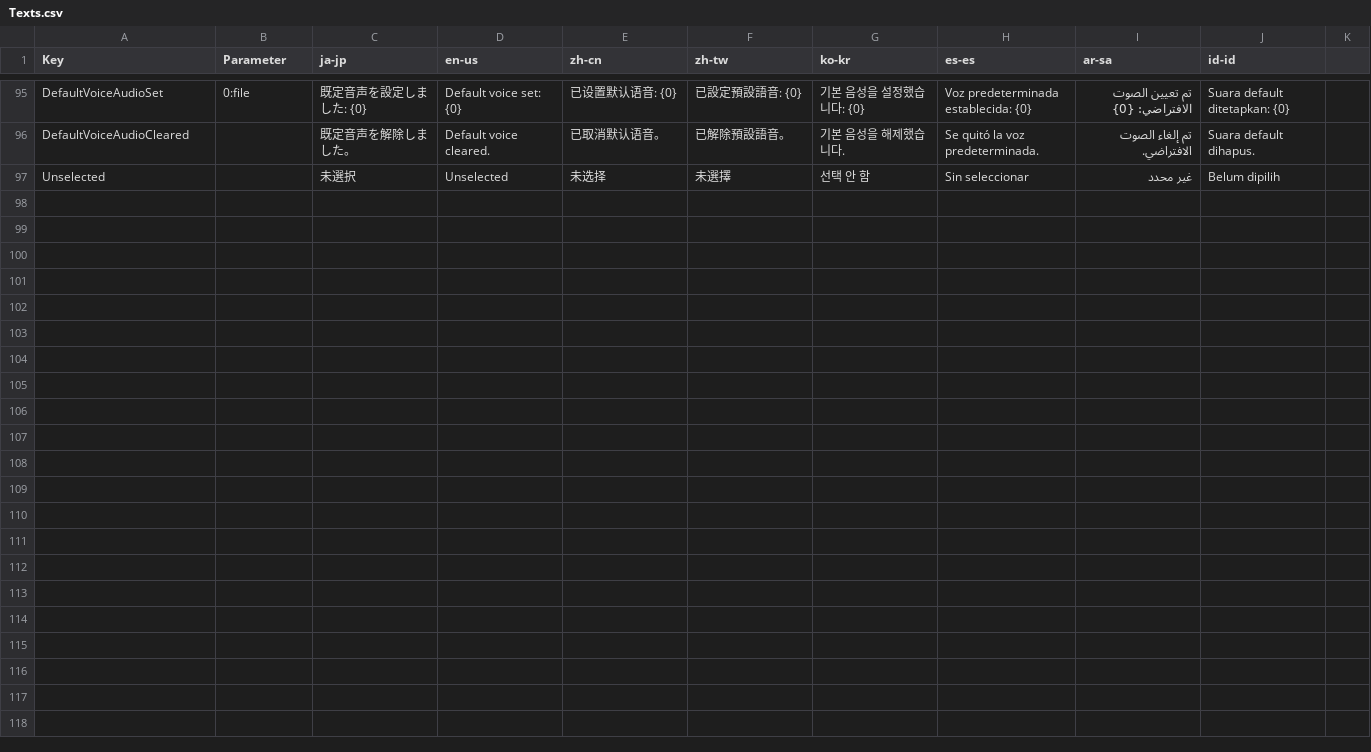
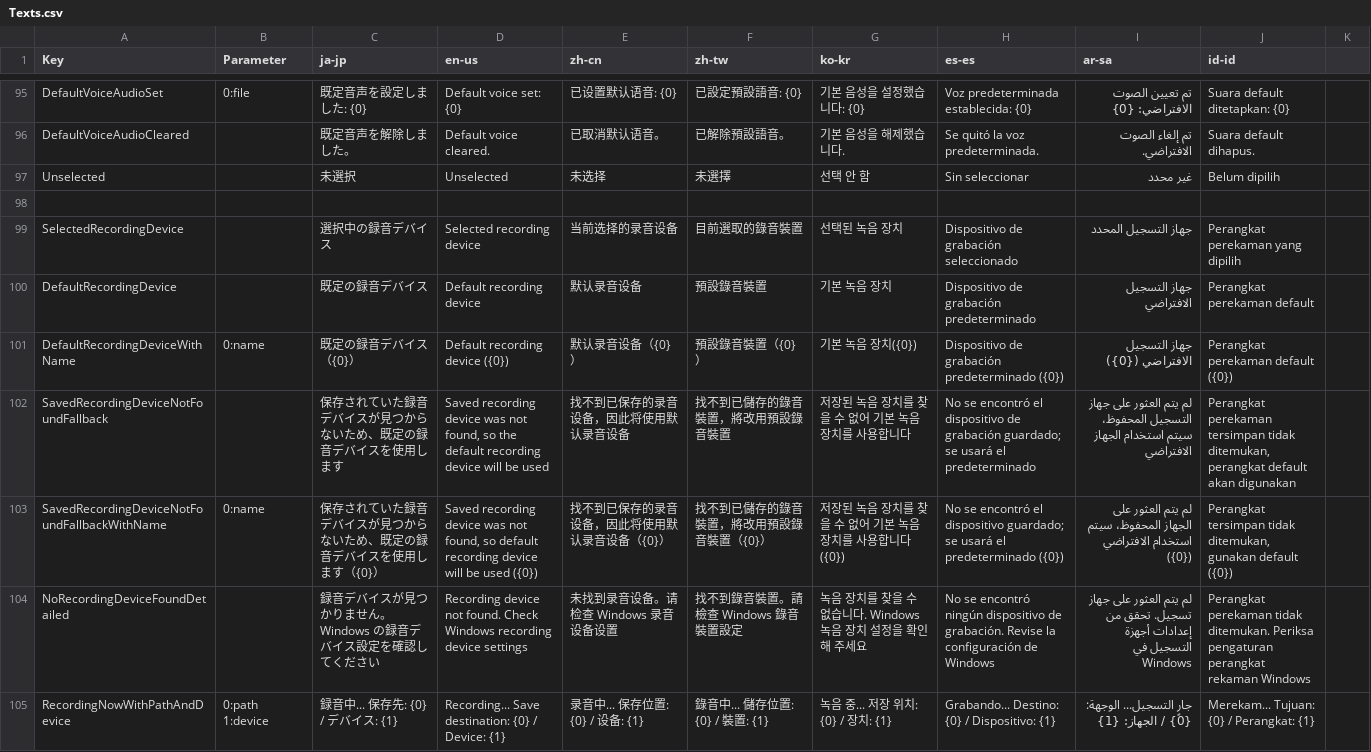
Before and after one commit to manju-summoner/YukkuriMovieMaker.Plugin.Community, a CSV file: YukkuriMovieMaker.Plugin.Community/Tool/Recording/Texts.csv, drawn as a sheet; only a part is shown, gaps mark what is left out; the diff names each change by its address in the sheet, - before the commit and + after, or states it on an @@ line.

```diff
--- a/YukkuriMovieMaker.Plugin.Community/Tool/Recording/Texts.csv
+++ b/YukkuriMovieMaker.Plugin.Community/Tool/Recording/Texts.csv
+row 98: (empty)
+row 99: SelectedRecordingDevice |  | 選択中の録音デバイス | Selected recording device | 当前选择的录音设备 | 目前選取的錄音裝置 | 선택된 녹음 장치 | Dispositivo de grabación seleccionado | جهاز التسجيل المحدد | Perangkat perekaman yang dipilih
+row 100: DefaultRecordingDevice |  | 既定の録音デバイス | Default recording device | 默认录音设备 | 預設錄音裝置 | 기본 녹음 장치 | Dispositivo de grabación predeterminado | جهاز التسجيل الافتراضي | Perangkat perekaman default
+row 101: DefaultRecordingDeviceWithName | 0:name | 既定の録音デバイス（{0}） | Default recording device ({0}) | 默认录音设备（{0}） | 預設錄音裝置（{0}） | 기본 녹음 장치({0}) | Dispositivo de grabación predeterminado ({0}) | جهاز التسجيل الافتراضي ({0}) | Perangkat perekaman default ({0})
+row 102: SavedRecordingDeviceNotFoundFallback |  | 保存されていた録音デバイスが見つからないため、既定の録音デバイスを使用します | Saved recording device was not found, so the default recording device will be used | 找不到已保存的录音设备，因此将使用默认录音设备 | 找不到已儲存的錄音裝置，將改用預設錄音裝置 | 저장된 녹음 장치를 찾을 수 없어 기본 녹음 장치를 사용합니다 | No se encontró el dispositivo de grabación guardado; se usará el predeterminado | لم يتم العثور على جهاز التسجيل المحفوظ، سيتم استخدام الجهاز الافتراضي | Perangkat perekaman tersimpan tidak ditemukan, perangkat default akan digunakan
+row 103: SavedRecordingDeviceNotFoundFallbackWithName | 0:name | 保存されていた録音デバイスが見つからないため、既定の録音デバイスを使用します（{0}） | Saved recording device was not found, so default recording device will be used ({0}) | 找不到已保存的录音设备，因此将使用默认录音设备（{0}） | 找不到已儲存的錄音裝置，將改用預設錄音裝置（{0}） | 저장된 녹음 장치를 찾을 수 없어 기본 녹음 장치를 사용합니다({0}) | No se encontró el dispositivo guardado; se usará el predeterminado ({0}) | لم يتم العثور على الجهاز المحفوظ، سيتم استخدام الافتراضي ({0}) | Perangkat tersimpan tidak ditemukan, gunakan default ({0})
+row 104: NoRecordingDeviceFoundDetailed |  | 録音デバイスが見つかりません。Windows の録音デバイス設定を確認してください | Recording device not found. Check Windows recording device settings | 未找到录音设备。请检查 Windows 录音设备设置 | 找不到錄音裝置。請檢查 Windows 錄音裝置設定 | 녹음 장치를 찾을 수 없습니다. Windows 녹음 장치 설정을 확인해 주세요 | No se encontró ningún dispositivo de grabación. Revise la configuración de Windows | لم يتم العثور على جهاز تسجيل. تحقق من إعدادات أجهزة التسجيل في Windows | Perangkat perekaman tidak ditemukan. Periksa pengaturan perangkat rekaman Windows
+row 105: RecordingNowWithPathAndDevice | 0:path 1:device | 録音中... 保存先: {0} / デバイス: {1} | Recording... Save destination: {0} / Device: {1} | 录音中... 保存位置: {0} / 设备: {1} | 錄音中... 儲存位置: {0} / 裝置: {1} | 녹음 중... 저장 위치: {0} / 장치: {1} | Grabando... Destino: {0} / Dispositivo: {1} | جارٍ التسجيل... الوجهة: {0} / الجهاز: {1} | Merekam... Tujuan: {0} / Perangkat: {1}
```
Also changed, not shown: 6 other files.
